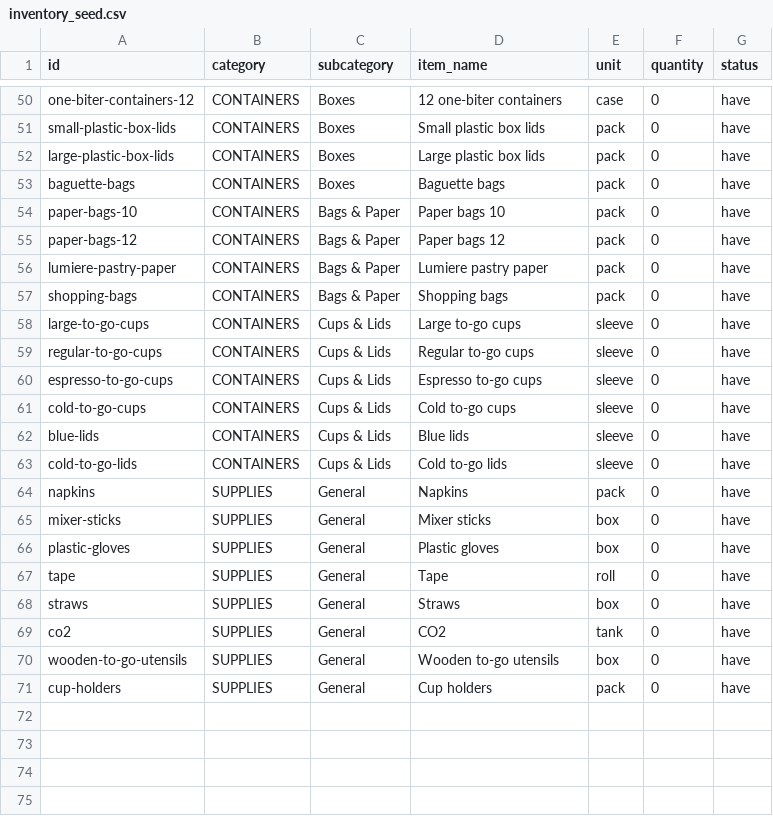
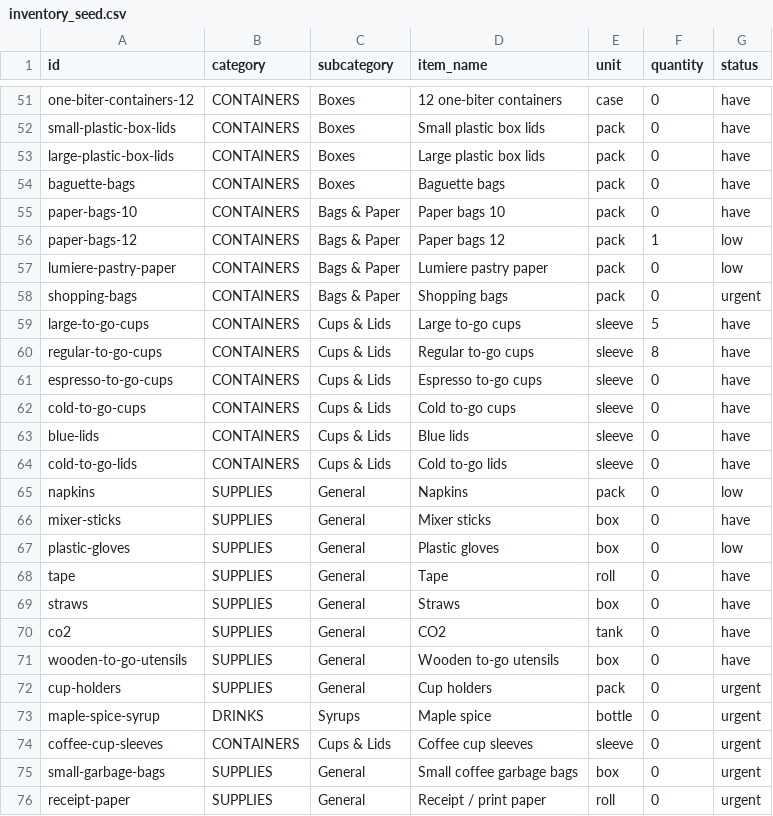
Before and after one commit to HamesInFlames/lumiere-inventory, a CSV file: data/inventory_seed.csv, drawn as a sheet; only a part is shown, gaps mark what is left out; the diff covers the shown part only.

```diff
--- a/data/inventory_seed.csv
+++ b/data/inventory_seed.csv
@@ -54,7 +55,7 @@ baguette-bags,CONTAINERS,Boxes,Baguette bags,pack,0,have
 paper-bags-10,CONTAINERS,Bags & Paper,Paper bags 10,pack,0,have
-paper-bags-12,CONTAINERS,Bags & Paper,Paper bags 12,pack,0,have
-lumiere-pastry-paper,CONTAINERS,Bags & Paper,Lumiere pastry paper,pack,0,have
-shopping-bags,CONTAINERS,Bags & Paper,Shopping bags,pack,0,have
-large-to-go-cups,CONTAINERS,Cups & Lids,Large to-go cups,sleeve,0,have
-regular-to-go-cups,CONTAINERS,Cups & Lids,Regular to-go cups,sleeve,0,have
+paper-bags-12,CONTAINERS,Bags & Paper,Paper bags 12,pack,1,low
+lumiere-pastry-paper,CONTAINERS,Bags & Paper,Lumiere pastry paper,pack,0,low
+shopping-bags,CONTAINERS,Bags & Paper,Shopping bags,pack,0,urgent
+large-to-go-cups,CONTAINERS,Cups & Lids,Large to-go cups,sleeve,5,have
+regular-to-go-cups,CONTAINERS,Cups & Lids,Regular to-go cups,sleeve,8,have
 espresso-to-go-cups,CONTAINERS,Cups & Lids,Espresso to-go cups,sleeve,0,have
@@ -63,5 +64,5 @@ blue-lids,CONTAINERS,Cups & Lids,Blue lids,sleeve,0,have
 cold-to-go-lids,CONTAINERS,Cups & Lids,Cold to-go lids,sleeve,0,have
-napkins,SUPPLIES,General,Napkins,pack,0,have
+napkins,SUPPLIES,General,Napkins,pack,0,low
 mixer-sticks,SUPPLIES,General,Mixer sticks,box,0,have
-plastic-gloves,SUPPLIES,General,Plastic gloves,box,0,have
+plastic-gloves,SUPPLIES,General,Plastic gloves,box,0,low
 tape,SUPPLIES,General,Tape,roll,0,have
@@ -70,2 +71,6 @@ co2,SUPPLIES,General,CO2,tank,0,have
 wooden-to-go-utensils,SUPPLIES,General,Wooden to-go utensils,box,0,have
-cup-holders,SUPPLIES,General,Cup holders,pack,0,have
+cup-holders,SUPPLIES,General,Cup holders,pack,0,urgent
+maple-spice-syrup,DRINKS,Syrups,Maple spice,bottle,0,urgent
+coffee-cup-sleeves,CONTAINERS,Cups & Lids,Coffee cup sleeves,sleeve,0,urgent
+small-garbage-bags,SUPPLIES,General,Small coffee garbage bags,box,0,urgent
+receipt-paper,SUPPLIES,General,Receipt / print paper,roll,0,urgent
```
Also changed, not shown: 2 added rows, 1 removed row and 10 edited cells elsewhere in this file.
